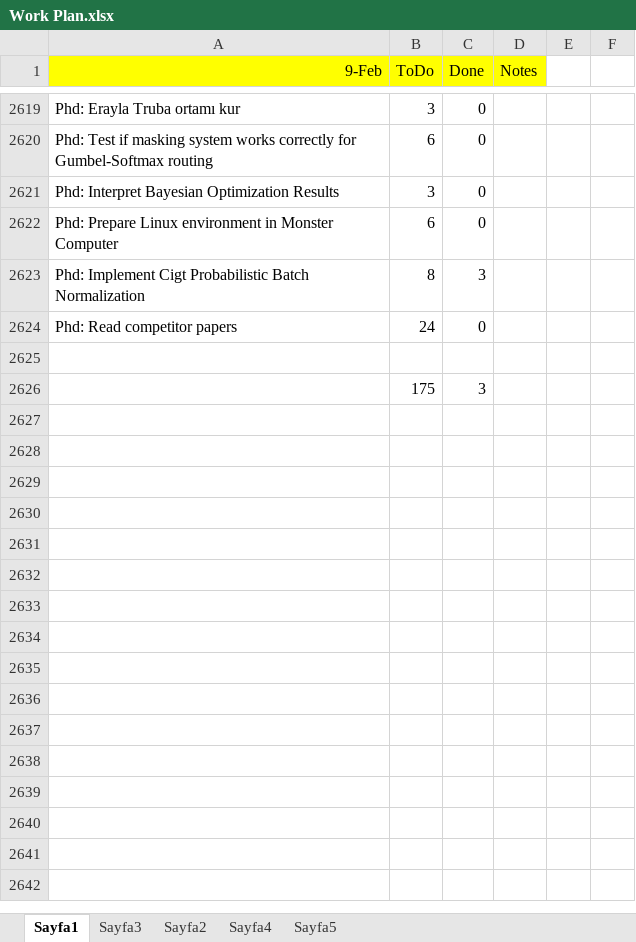
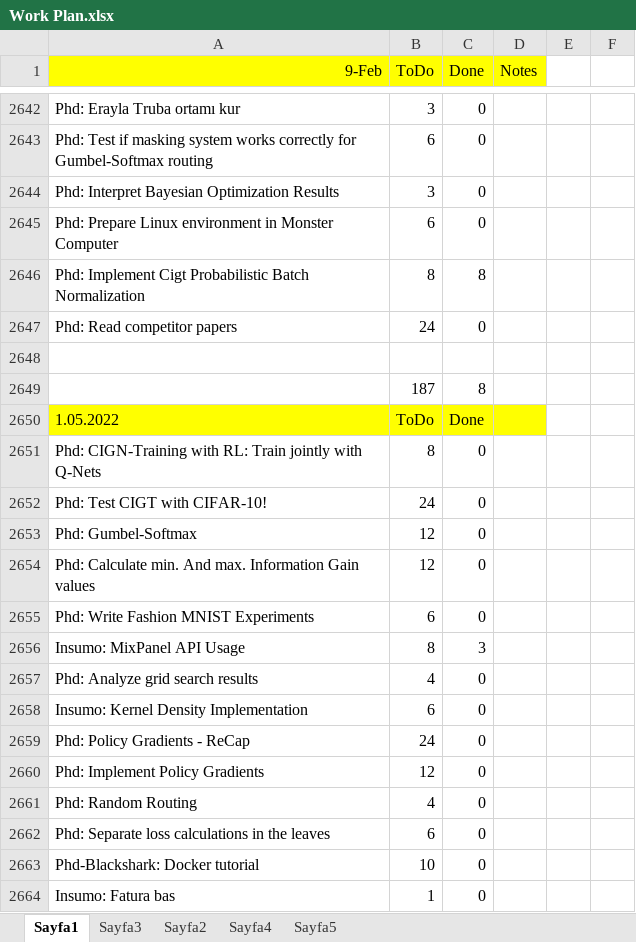
Before and after one commit to ufukcbicici/phd_work, an Excel workbook: Work Plan.xlsx, sheet Sayfa1, drawn as a sheet; only a part is shown, gaps mark what is left out; values as stored, in another font and other column widths than the file's, no borders; charts and pictures not drawn; removed rows and columns are numbered as before the commit, all else as after; the diff covers the shown part only; the diff names each change by its address in the sheet, - before the commit and + after, or states it on an @@ line.

Commit message:
Probabilistic Batch Normalization Tests have been succesful.

```diff
--- a/Work Plan.xlsx (sheet Sayfa1)
+++ b/Work Plan.xlsx (sheet Sayfa1)
-C2646 (Done): 3
+C2646 (Done): 8
-row 2626:  | 175 | 3
+row 2649:  | 187 | 8
+row 2650: 1.05.2022 | ToDo | Done
+row 2651: Phd: CIGN-Training with RL: Train jointly with Q-Nets | 8 | 0
+row 2652: Phd: Test CIGT with CIFAR-10! | 24 | 0
+row 2653: Phd: Gumbel-Softmax | 12 | 0
+row 2654: Phd: Calculate min. And max. Information Gain values | 12 | 0
+row 2655: Phd: Write Fashion MNIST Experiments | 6 | 0
+row 2656: Insumo: MixPanel API Usage | 8 | 3
+row 2657: Phd: Analyze grid search results | 4 | 0
+row 2658: Insumo: Kernel Density Implementation | 6 | 0
+row 2659: Phd: Policy Gradients - ReCap | 24 | 0
+row 2660: Phd: Implement Policy Gradients | 12 | 0
+row 2661: Phd: Random Routing | 4 | 0
+row 2662: Phd: Separate loss calculations in the leaves | 6 | 0
+row 2663: Phd-Blackshark: Docker tutorial | 10 | 0
+row 2664: Insumo: Fatura bas | 1 | 0
```
Also changed, not shown: 32 added rows and 2 edited cells elsewhere in this sheet, 2 other files.
